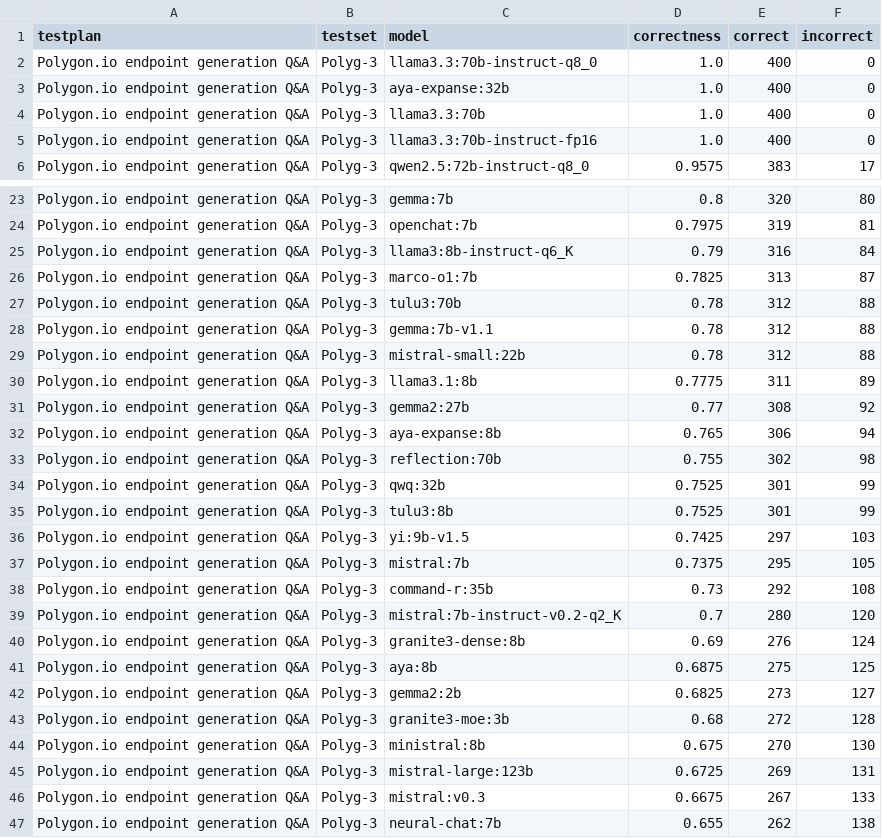
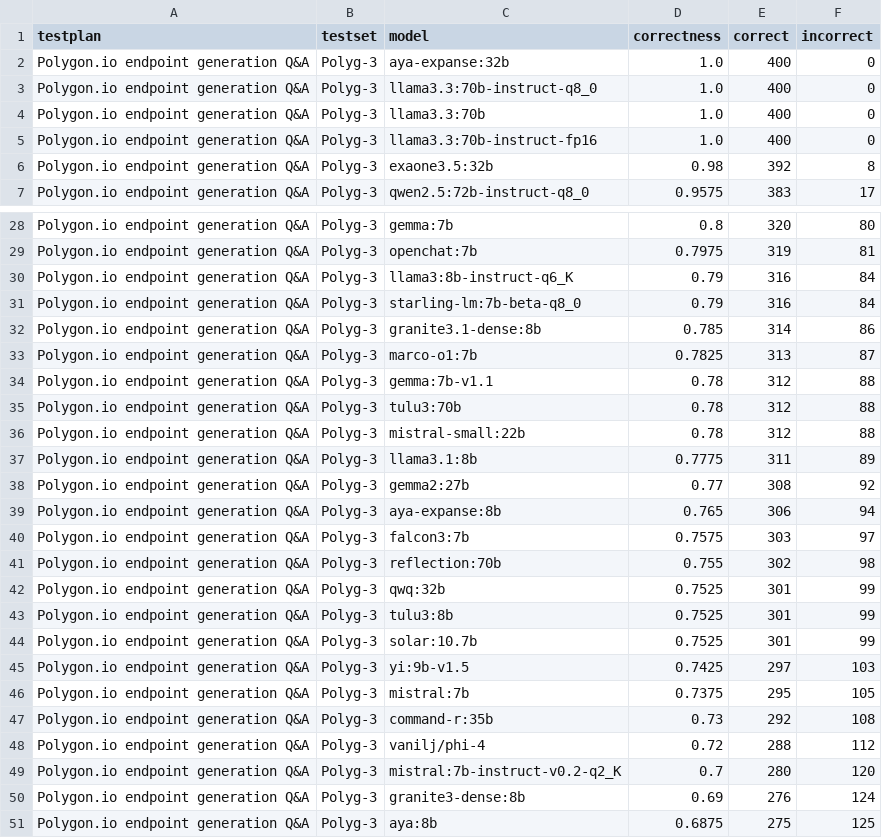
Before and after one commit to alvincho/osmb, a CSV file: data/testsets/testset_Polyg-3_models_5.csv, drawn as a sheet; only a part is shown, gaps mark what is left out; the shorter side is filled out with more unchanged rows; the diff covers the shown part only.

```diff
--- a/data/testsets/testset_Polyg-3_models_5.csv
+++ b/data/testsets/testset_Polyg-3_models_5.csv
@@ -1,6 +1,7 @@
 testplan,testset,model,correctness,correct,incorrect
+Polygon.io endpoint generation Q&A,Polyg-3,aya-expanse:32b,1.0,400,0
 Polygon.io endpoint generation Q&A,Polyg-3,llama3.3:70b-instruct-q8_0,1.0,400,0
-Polygon.io endpoint generation Q&A,Polyg-3,aya-expanse:32b,1.0,400,0
 Polygon.io endpoint generation Q&A,Polyg-3,llama3.3:70b,1.0,400,0
 Polygon.io endpoint generation Q&A,Polyg-3,llama3.3:70b-instruct-fp16,1.0,400,0
+Polygon.io endpoint generation Q&A,Polyg-3,exaone3.5:32b,0.98,392,8
 Polygon.io endpoint generation Q&A,Polyg-3,qwen2.5:72b-instruct-q8_0,0.9575,383,17
@@ -25,5 +30,7 @@ Polygon.io endpoint generation Q&A,Polyg-3,openchat:7b,0.7975,319,81
 Polygon.io endpoint generation Q&A,Polyg-3,llama3:8b-instruct-q6_K,0.79,316,84
+Polygon.io endpoint generation Q&A,Polyg-3,starling-lm:7b-beta-q8_0,0.79,316,84
+Polygon.io endpoint generation Q&A,Polyg-3,granite3.1-dense:8b,0.785,314,86
 Polygon.io endpoint generation Q&A,Polyg-3,marco-o1:7b,0.7825,313,87
+Polygon.io endpoint generation Q&A,Polyg-3,gemma:7b-v1.1,0.78,312,88
 Polygon.io endpoint generation Q&A,Polyg-3,tulu3:70b,0.78,312,88
-Polygon.io endpoint generation Q&A,Polyg-3,gemma:7b-v1.1,0.78,312,88
 Polygon.io endpoint generation Q&A,Polyg-3,mistral-small:22b,0.78,312,88
@@ -32,2 +39,3 @@ Polygon.io endpoint generation Q&A,Polyg-3,gemma2:27b,0.77,308,92
 Polygon.io endpoint generation Q&A,Polyg-3,aya-expanse:8b,0.765,306,94
+Polygon.io endpoint generation Q&A,Polyg-3,falcon3:7b,0.7575,303,97
 Polygon.io endpoint generation Q&A,Polyg-3,reflection:70b,0.755,302,98
@@ -35,2 +43,3 @@ Polygon.io endpoint generation Q&A,Polyg-3,qwq:32b,0.7525,301,99
 Polygon.io endpoint generation Q&A,Polyg-3,tulu3:8b,0.7525,301,99
+Polygon.io endpoint generation Q&A,Polyg-3,solar:10.7b,0.7525,301,99
 Polygon.io endpoint generation Q&A,Polyg-3,yi:9b-v1.5,0.7425,297,103
@@ -38,2 +47,3 @@ Polygon.io endpoint generation Q&A,Polyg-3,mistral:7b,0.7375,295,105
 Polygon.io endpoint generation Q&A,Polyg-3,command-r:35b,0.73,292,108
+Polygon.io endpoint generation Q&A,Polyg-3,vanilj/phi-4,0.72,288,112
 Polygon.io endpoint generation Q&A,Polyg-3,mistral:7b-instruct-v0.2-q2_K,0.7,280,120
```
Also changed, not shown: 9 added rows and 4 moved rows elsewhere in this file, data/testsets/testset_FinQA-3_models_5.csv, data/testsets/testset_Transcript-1_models_5.csv.
